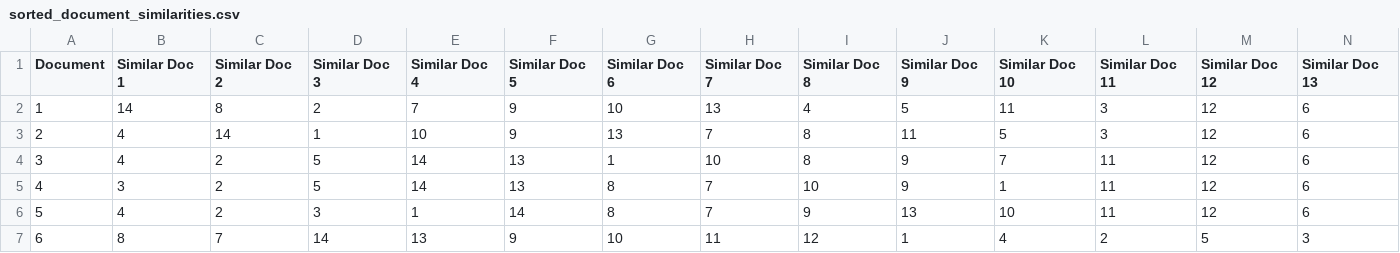
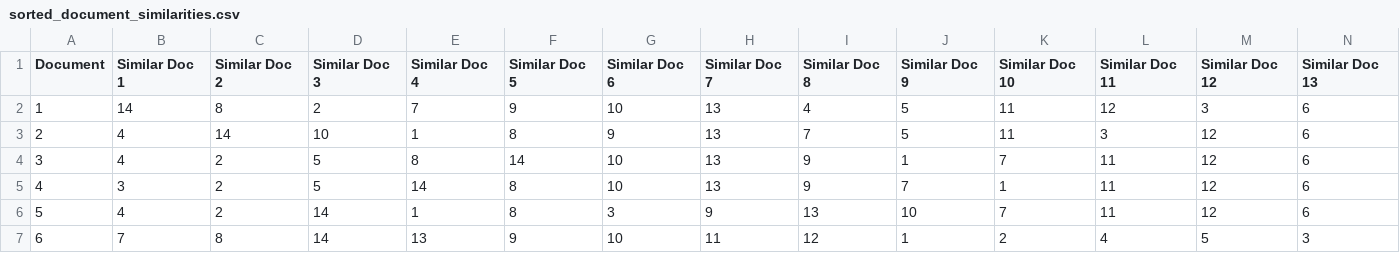
Before and after one commit to nourhanekefsi/project-nlp, a CSV file: sorted_document_similarities.csv, drawn as a sheet; only a part is shown; the diff covers the shown part only.

```diff
--- a/sorted_document_similarities.csv
+++ b/sorted_document_similarities.csv
@@ -1,7 +1,7 @@
 Document,Similar Doc 1,Similar Doc 2,Similar Doc 3,Similar Doc 4,Similar Doc 5,Similar Doc 6,Similar Doc 7,Similar Doc 8,Similar Doc 9,Similar Doc 10,Similar Doc 11,Similar Doc 12,Similar Doc 13
-1,14,8,2,7,9,10,13,4,5,11,3,12,6
-2,4,14,1,10,9,13,7,8,11,5,3,12,6
-3,4,2,5,14,13,1,10,8,9,7,11,12,6
-4,3,2,5,14,13,8,7,10,9,1,11,12,6
-5,4,2,3,1,14,8,7,9,13,10,11,12,6
-6,8,7,14,13,9,10,11,12,1,4,2,5,3
+1,14,8,2,7,9,10,13,4,5,11,12,3,6
+2,4,14,10,1,8,9,13,7,5,11,3,12,6
+3,4,2,5,8,14,10,13,9,1,7,11,12,6
+4,3,2,5,14,8,10,13,9,7,1,11,12,6
+5,4,2,14,1,8,3,9,13,10,7,11,12,6
+6,7,8,14,13,9,10,11,12,1,2,4,5,3
```
Also changed, not shown: 14 edited cells elsewhere in this file, document_similarity_matrix.csv, 10 other files.
